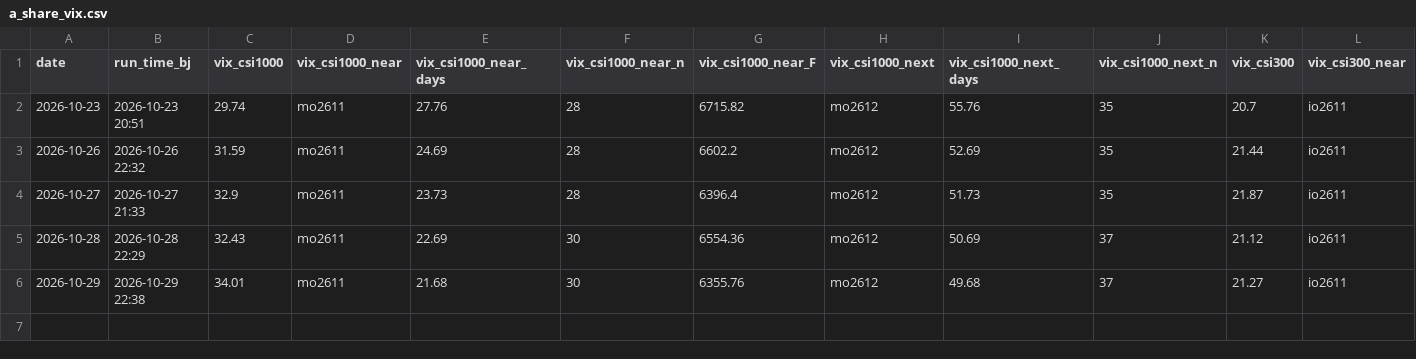
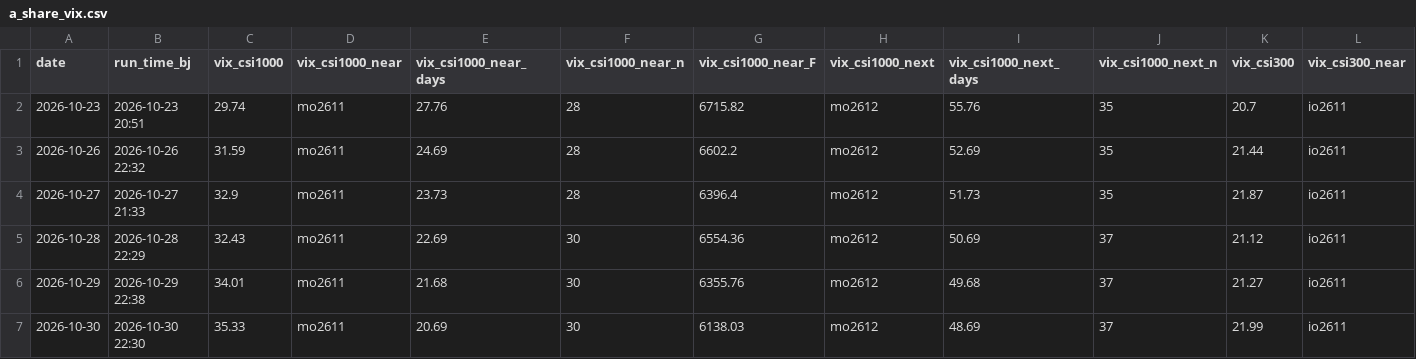
Before and after one commit to fatduck007/a-share-vix, a CSV file: data/a_share_vix.csv, drawn as a sheet; only a part is shown; rows hold the shown columns only; the diff names each change by its address in the sheet, - before the commit and + after, or states it on an @@ line.

```diff
--- a/data/a_share_vix.csv
+++ b/data/a_share_vix.csv
+row 7: 2026-10-30 | 2026-10-30 22:30 | 35.33 | mo2611 | 20.69 | 30 | 6138.03 | mo2612 | 48.69 | 37 | 21.99 | io2611
```
Also changed, not shown: 5 other files.
